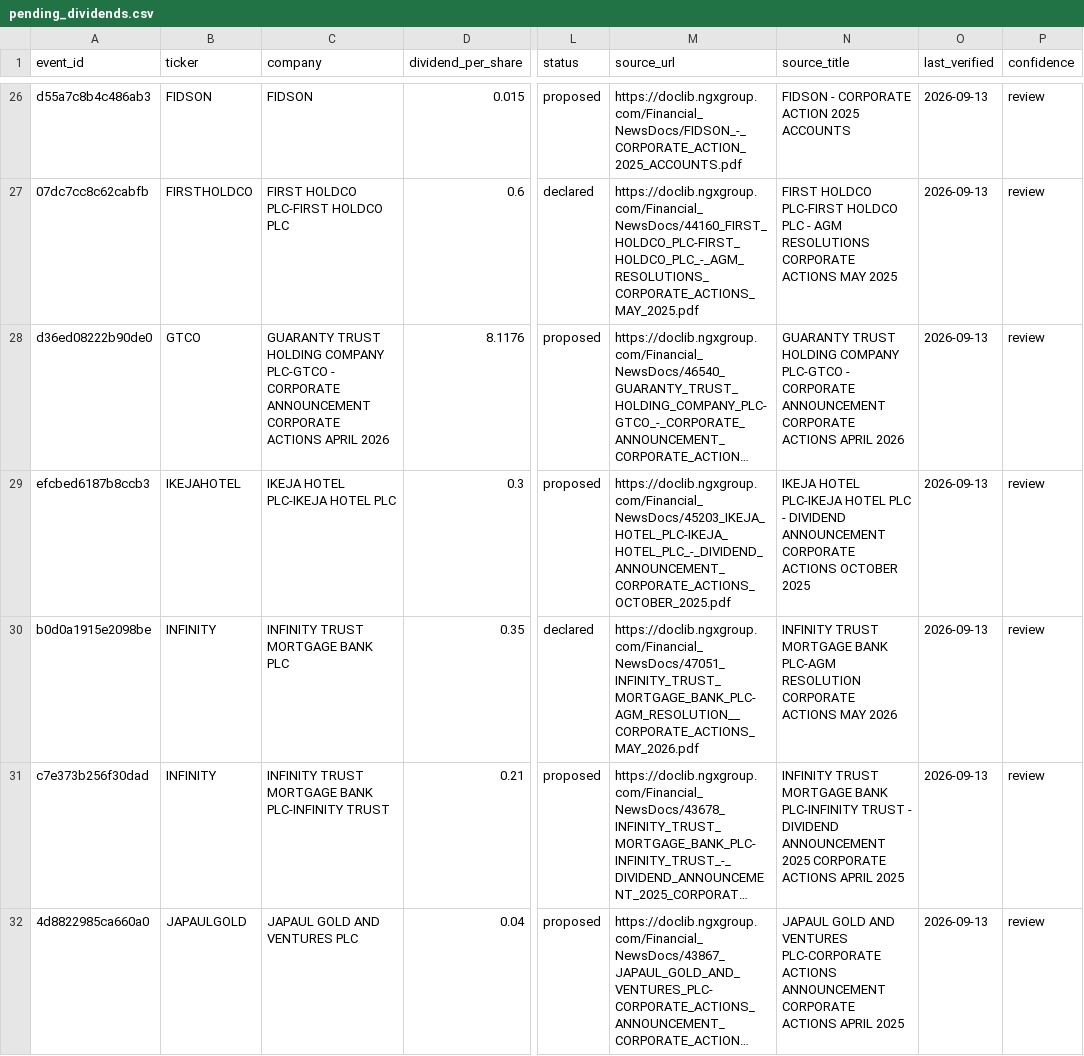
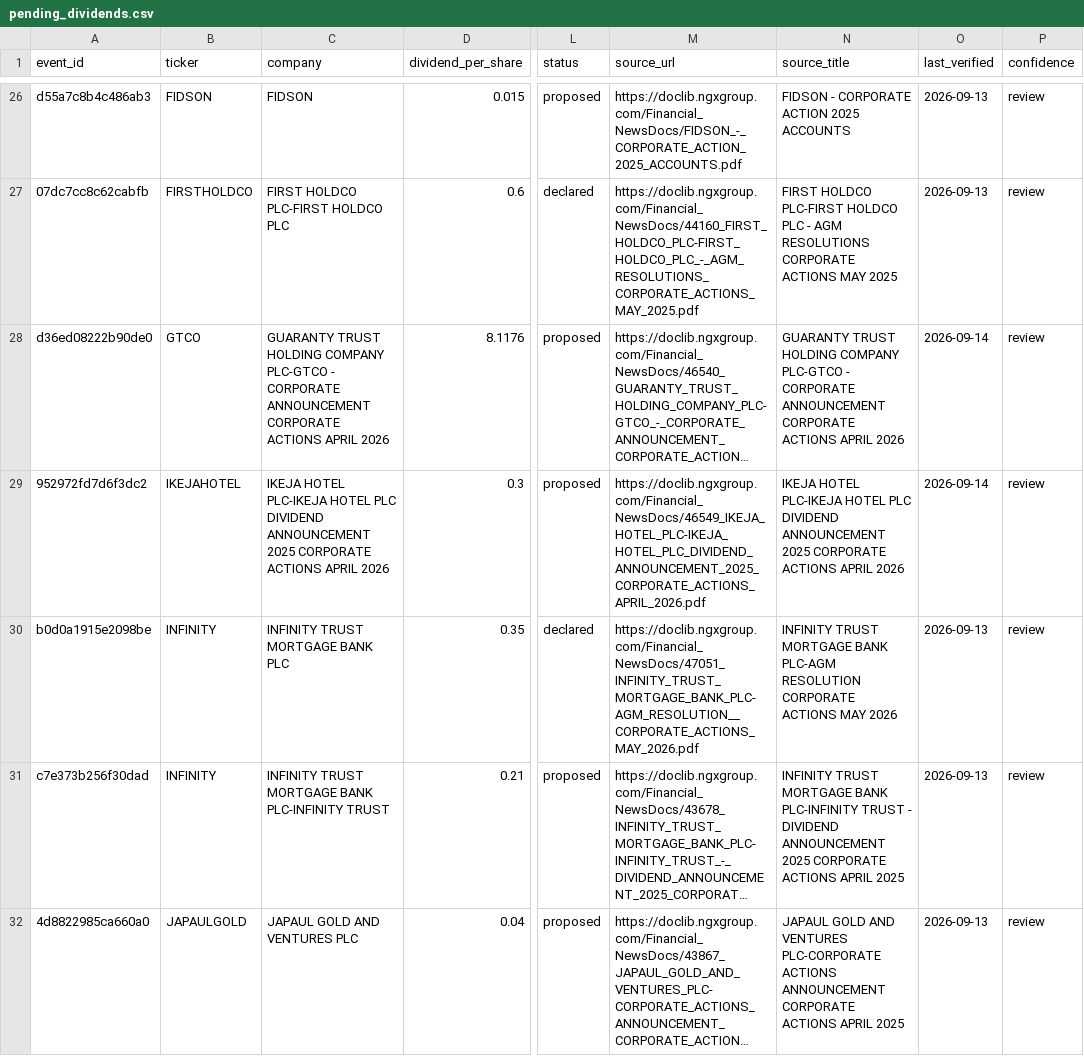
Before and after one commit to osargrrgrn/nairasheets-dividend-feed, a CSV file: docs/pending_dividends.csv, drawn as a sheet; only a part is shown, gaps mark what is left out; long unchanged cells end in …; the diff covers the shown part only; the diff names each change by its address in the sheet, - before the commit and + after, or states it on an @@ line.

```diff
--- a/docs/pending_dividends.csv
+++ b/docs/pending_dividends.csv
-O28:O29 (last_verified): 2026-09-13
+O28:O29 (last_verified): 2026-09-14
-A29 (event_id): efcbed6187b8ccb3
+A29 (event_id): 952972fd7d6f3dc2
-C29 (company): …HOTEL PLC
+C29 (company): …HOTEL PLC DIVIDEND ANNOUNCEMENT 2025 CORPORATE ACTIONS APRIL 2026
-M29 (source_url): https://doclib.ngxgroup.com/Financial_NewsDocs/45203_IKEJA_HOTEL_PLC-IKEJA_HOTEL_PLC_-_DIVIDEND_ANNOUNCEMENT_CORPORATE_ACTIONS_OCTOBER_2025.pdf
+M29 (source_url): https://doclib.ngxgroup.com/Financial_NewsDocs/46549_IKEJA_HOTEL_PLC-IKEJA_HOTEL_PLC_DIVIDEND_ANNOUNCEMENT_2025_CORPORATE_ACTIONS_APRIL_2026.pdf
-N29 (source_title): …HOTEL PLC - DIVIDEND ANNOUNCEMENT CORPORATE ACTIONS OCTOBER 2025
+N29 (source_title): …HOTEL PLC DIVIDEND ANNOUNCEMENT 2025 CORPORATE ACTIONS APRIL 2026
```
Also changed, not shown: 1 added row and 20 edited cells elsewhere in this file, docs/dividends.csv, 5 other files.
